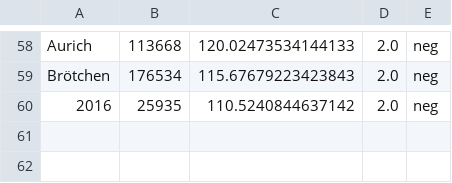
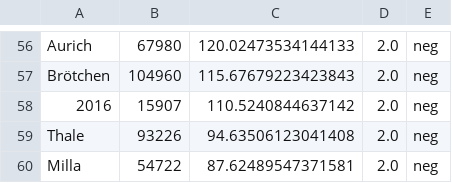
Before and after one commit to tudarmstadt-lt/AB-Sentiment, a TSV file: data/features/sentiment_idfterms.tsv, drawn as a sheet; only a part is shown, gaps mark what is left out; addresses are those after the commit; the diff covers the shown part only; the diff names each change by its address in the sheet, - before the commit and + after, or states it on an @@ line.

```diff
--- a/data/features/sentiment_idfterms.tsv
+++ b/data/features/sentiment_idfterms.tsv
-B56: 113668
+B56: 67980
-B57: 176534
+B57: 104960
-B58: 25935
+B58: 15907
+row 59: Thale | 93226 | 94.63506123041408 | 2.0 | neg
+row 60: Milla | 54722 | 87.62489547371581 | 2.0 | neg
```
Also changed, not shown: 3 added rows, 5 removed rows and 51 edited cells elsewhere in this file, data/features/aspect_coarse_idfterms.tsv, data/features/aspect_idfterms.tsv, 2 other files.
